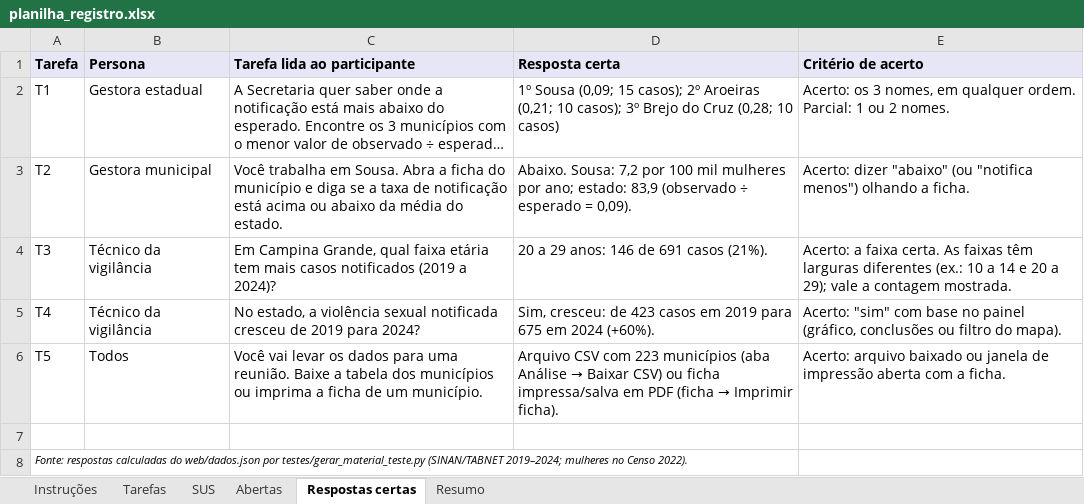
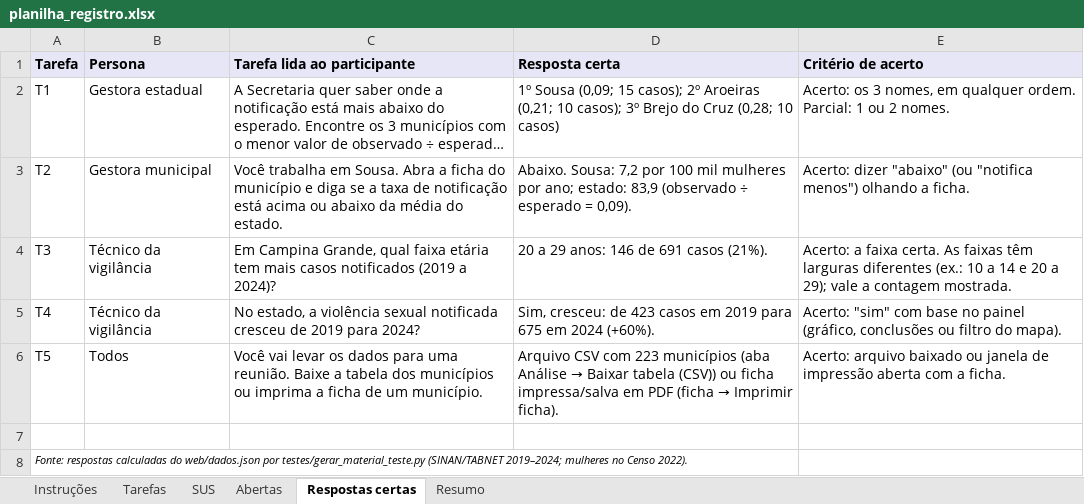
Before and after one commit to AnaCAmim/TCC, an Excel workbook: docs/teste_usuarios/planilha_registro.xlsx, sheet Respostas certas, drawn as a sheet; long unchanged cells end in …; values as stored, in another font and other column widths than the file's, no borders; the diff names each change by its address in the sheet, - before the commit and + after, or states it on an @@ line.

```diff
--- a/docs/teste_usuarios/planilha_registro.xlsx (sheet Respostas certas)
+++ b/docs/teste_usuarios/planilha_registro.xlsx (sheet Respostas certas)
-D6 (Resposta certa): …→ Baixar CSV) ou ficha…
+D6 (Resposta certa): …→ Baixar tabela (CSV)) ou ficha…
```
Also changed, not shown: 21 other files.
